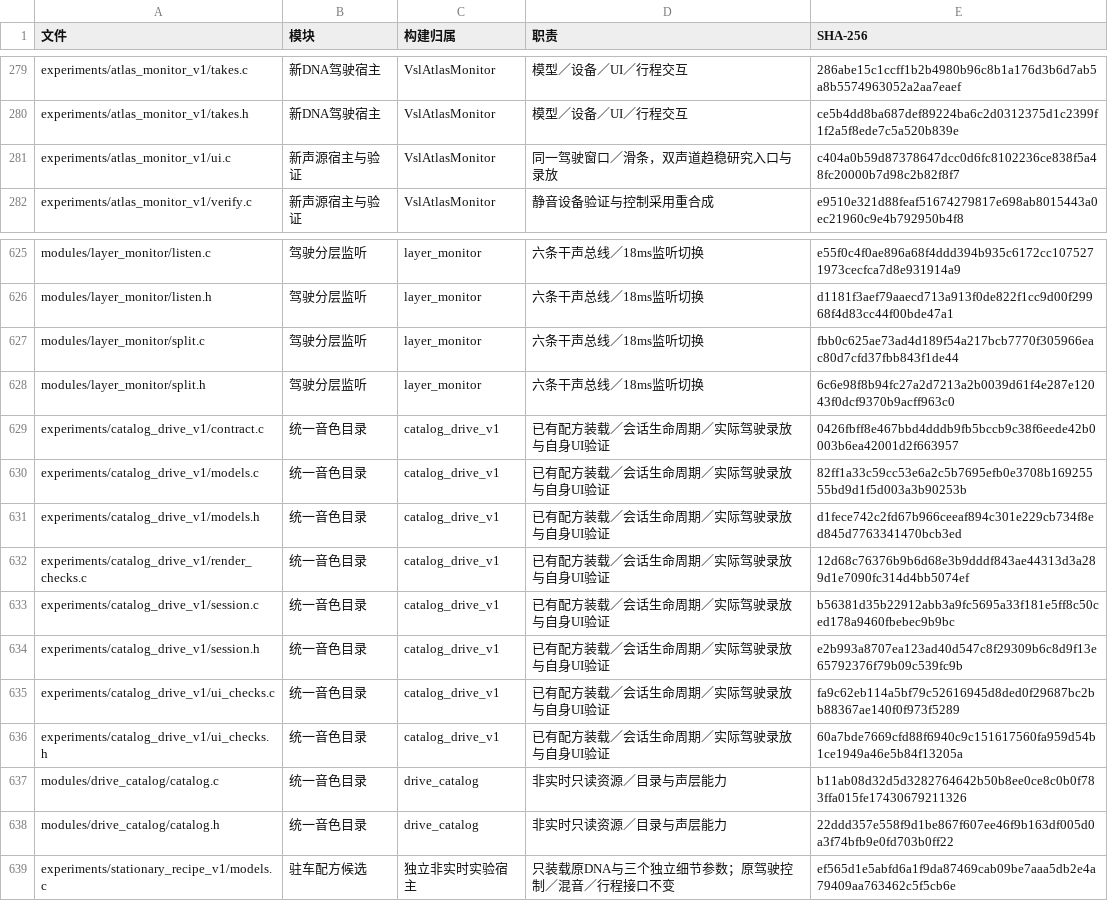
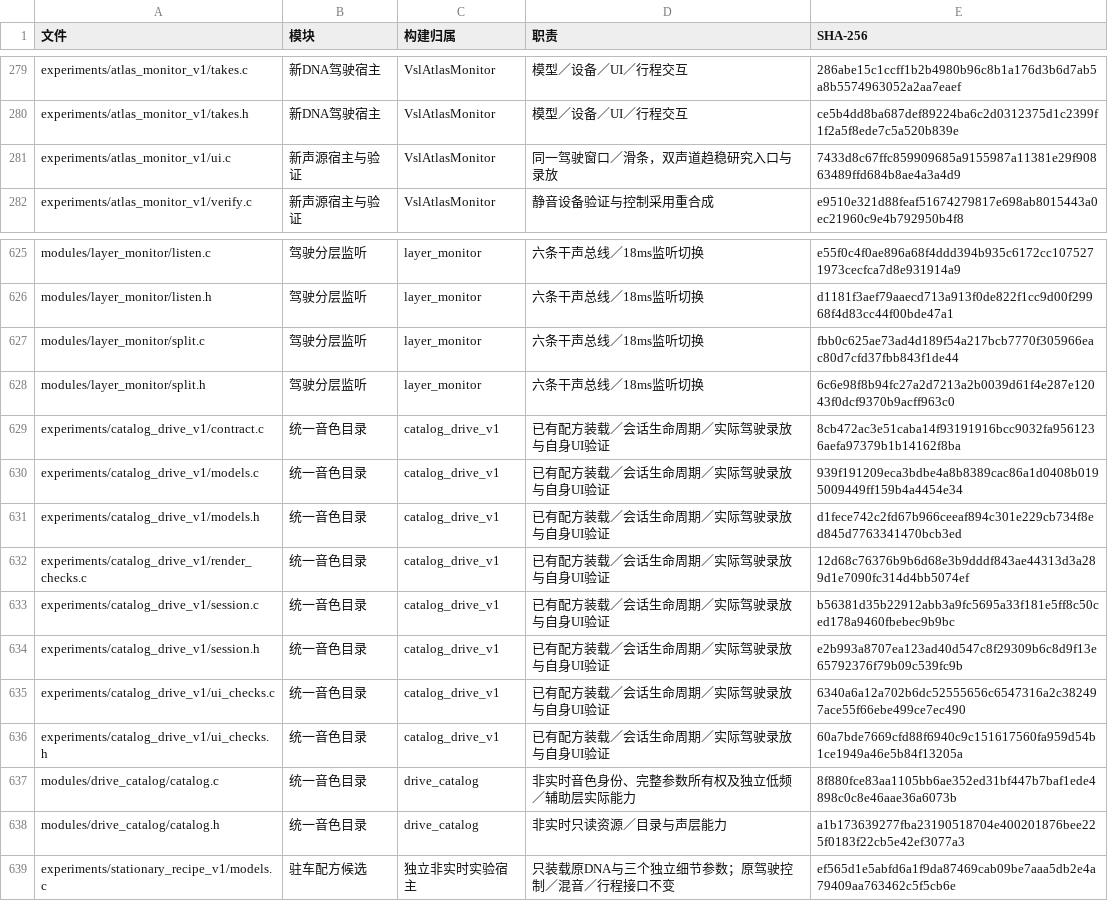
Before and after one commit to Kidrage/VehicleSoundLab, a CSV file: handoff/C文件索引.csv, drawn as a sheet; only a part is shown, gaps mark what is left out.

```diff
--- a/handoff/C文件索引.csv
+++ b/handoff/C文件索引.csv
@@ -280,3 +280,3 @@ experiments/atlas_monitor_v1/takes.c,新DNA驾驶宿主,VslAtlasMonitor,模型
 experiments/atlas_monitor_v1/takes.h,新DNA驾驶宿主,VslAtlasMonitor,模型／设备／UI／行程交互,ce5b4dd8ba687def89224ba6c2d0312375d1c2399f1f2a5f8ede7c5a520b839e
-experiments/atlas_monitor_v1/ui.c,新声源宿主与验证,VslAtlasMonitor,同一驾驶窗口／滑条，双声道趋稳研究入口与录放,c404a0b59d87378647dcc0d6fc8102236ce838f5a48fc20000b7d98c2b82f8f7
+experiments/atlas_monitor_v1/ui.c,新声源宿主与验证,VslAtlasMonitor,同一驾驶窗口／滑条，双声道趋稳研究入口与录放,7433d8c67ffc859909685a9155987a11381e29f90863489ffd684b8ae4a3a4d9
 experiments/atlas_monitor_v1/verify.c,新声源宿主与验证,VslAtlasMonitor,静音设备验证与控制采用重合成,e9510e321d88feaf51674279817e698ab8015443a0ec21960c9e4b792950b4f8
@@ -628,4 +628,4 @@ modules/layer_monitor/split.c,驾驶分层监听,layer_monitor,六条干声总
 modules/layer_monitor/split.h,驾驶分层监听,layer_monitor,六条干声总线／18ms监听切换,6c6e98f8b94fc27a2d7213a2b0039d61f4e287e12043f0dcf9370b9acff963c0
-experiments/catalog_drive_v1/contract.c,统一音色目录,catalog_drive_v1,已有配方装载／会话生命周期／实际驾驶录放与自身UI验证,0426fbff8e467bbd4dddb9fb5bccb9c38f6eede42b0003b6ea42001d2f663957
-experiments/catalog_drive_v1/models.c,统一音色目录,catalog_drive_v1,已有配方装载／会话生命周期／实际驾驶录放与自身UI验证,82ff1a33c59cc53e6a2c5b7695efb0e3708b16925555bd9d1f5d003a3b90253b
+experiments/catalog_drive_v1/contract.c,统一音色目录,catalog_drive_v1,已有配方装载／会话生命周期／实际驾驶录放与自身UI验证,8cb472ac3e51caba14f93191916bcc9032fa9561236aefa97379b1b14162f8ba
+experiments/catalog_drive_v1/models.c,统一音色目录,catalog_drive_v1,已有配方装载／会话生命周期／实际驾驶录放与自身UI验证,939f191209eca3bdbe4a8b8389cac86a1d0408b0195009449ff159b4a4454e34
 experiments/catalog_drive_v1/models.h,统一音色目录,catalog_drive_v1,已有配方装载／会话生命周期／实际驾驶录放与自身UI验证,d1fece742c2fd67b966ceeaf894c301e229cb734f8ed845d7763341470bcb3ed
@@ -634,6 +634,6 @@ experiments/catalog_drive_v1/session.c,统一音色目录,catalog_drive_v1,已
 experiments/catalog_drive_v1/session.h,统一音色目录,catalog_drive_v1,已有配方装载／会话生命周期／实际驾驶录放与自身UI验证,e2b993a8707ea123ad40d547c8f29309b6c8d9f13e65792376f79b09c539fc9b
-experiments/catalog_drive_v1/ui_checks.c,统一音色目录,catalog_drive_v1,已有配方装载／会话生命周期／实际驾驶录放与自身UI验证,fa9c62eb114a5bf79c52616945d8ded0f29687bc2bb88367ae140f0f973f5289
+experiments/catalog_drive_v1/ui_checks.c,统一音色目录,catalog_drive_v1,已有配方装载／会话生命周期／实际驾驶录放与自身UI验证,6340a6a12a702b6dc52555656c6547316a2c382497ace55f66ebe499ce7ec490
 experiments/catalog_drive_v1/ui_checks.h,统一音色目录,catalog_drive_v1,已有配方装载／会话生命周期／实际驾驶录放与自身UI验证,60a7bde7669cfd88f6940c9c151617560fa959d54b1ce1949a46e5b84f13205a
-modules/drive_catalog/catalog.c,统一音色目录,drive_catalog,非实时只读资源／目录与声层能力,b11ab08d32d5d3282764642b50b8ee0ce8c0b0f783ffa015fe17430679211326
-modules/drive_catalog/catalog.h,统一音色目录,drive_catalog,非实时只读资源／目录与声层能力,22ddd357e558f9d1be867f607ee46f9b163df005d0a3f74bfb9e0fd703b0ff22
+modules/drive_catalog/catalog.c,统一音色目录,drive_catalog,非实时音色身份、完整参数所有权及独立低频／辅助层实际能力,8f880fce83aa1105bb6ae352ed31bf447b7baf1ede4898c0c8e46aae36a6073b
+modules/drive_catalog/catalog.h,统一音色目录,drive_catalog,非实时只读资源／目录与声层能力,a1b173639277fba23190518704e400201876bee225f0183f22cb5e42ef3077a3
 experiments/stationary_recipe_v1/models.c,驻车配方候选,独立非实时实验宿主,只装载原DNA与三个独立细节参数；原驾驶控制／混音／行程接口不变,ef565d1e5abfd6a1f9da87469cab09be7aaa5db2e4a79409aa763462c5f5cb6e
```
Also changed, not shown: handoff/阶段索引.csv, 23 other files.
